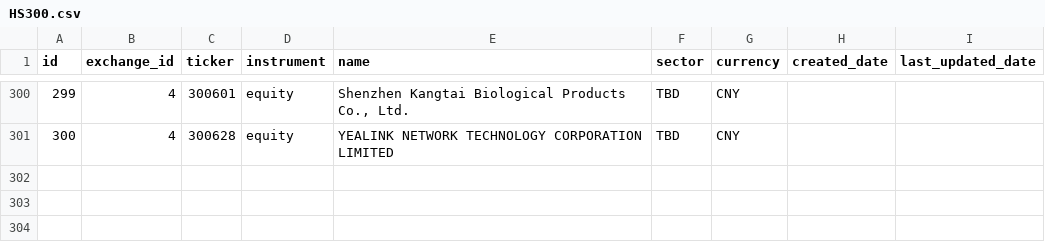
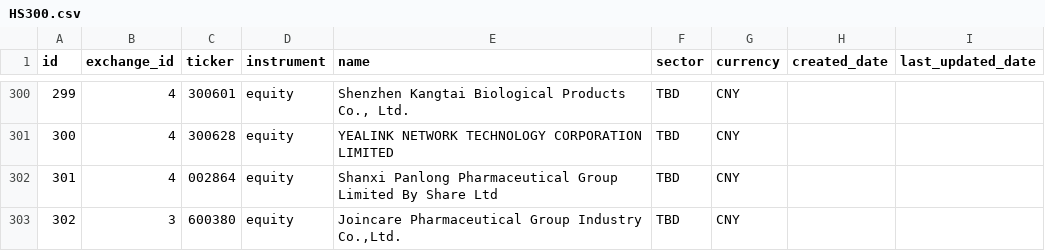
Before and after one commit to SarielHovey/Thanatos, a CSV file: Testing/Data/HS300.csv, drawn as a sheet; only a part is shown, gaps mark what is left out.

Commit message:
Update HS300.csv
Add some stocks in pool for private use, which are not HS300 components.

```diff
--- a/Testing/Data/HS300.csv
+++ b/Testing/Data/HS300.csv
@@ -301 +301,3 @@ id,exchange_id,ticker,instrument,name,sector,currency,created_date,last_updated_
 300,4,300628,equity,YEALINK NETWORK TECHNOLOGY CORPORATION LIMITED,TBD,CNY,,
+301,4,002864,equity,Shanxi Panlong Pharmaceutical Group Limited By Share Ltd,TBD,CNY,,
+302,3,600380,equity,"Joincare Pharmaceutical Group Industry Co.,Ltd.",TBD,CNY,,
```
